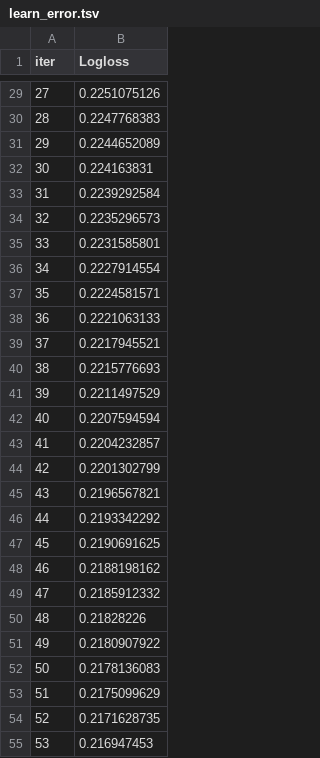
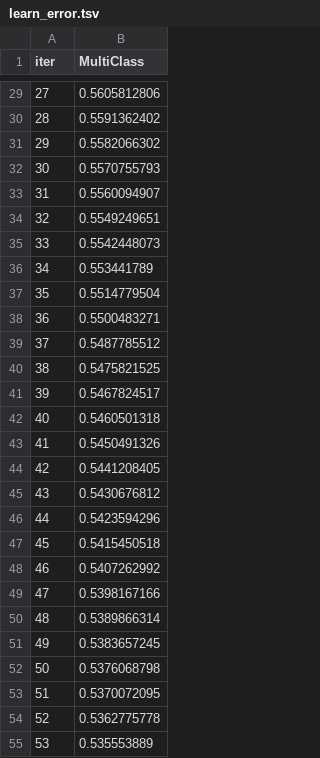
Before and after one commit to DJ1070/Darlehensanfragen, a TSV file: catboost_info/learn_error.tsv, drawn as a sheet; only a part is shown, gaps mark what is left out; the diff covers the shown part only.

```diff
--- a/catboost_info/learn_error.tsv
+++ b/catboost_info/learn_error.tsv
@@ -1 +1 @@
-iter	Logloss
+iter	MultiClass
@@ -29,27 +29,27 @@ iter	Logloss
-27	0.2251075126
-28	0.2247768383
-29	0.2244652089
-30	0.224163831
-31	0.2239292584
-32	0.2235296573
-33	0.2231585801
-34	0.2227914554
-35	0.2224581571
-36	0.2221063133
-37	0.2217945521
-38	0.2215776693
-39	0.2211497529
-40	0.2207594594
-41	0.2204232857
-42	0.2201302799
-43	0.2196567821
-44	0.2193342292
-45	0.2190691625
-46	0.2188198162
-47	0.2185912332
-48	0.21828226
-49	0.2180907922
-50	0.2178136083
-51	0.2175099629
-52	0.2171628735
-53	0.216947453
+27	0.5605812806
+28	0.5591362402
+29	0.5582066302
+30	0.5570755793
+31	0.5560094907
+32	0.5549249651
+33	0.5542448073
+34	0.553441789
+35	0.5514779504
+36	0.5500483271
+37	0.5487785512
+38	0.5475821525
+39	0.5467824517
+40	0.5460501318
+41	0.5450491326
+42	0.5441208405
+43	0.5430676812
+44	0.5423594296
+45	0.5415450518
+46	0.5407262992
+47	0.5398167166
+48	0.5389866314
+49	0.5383657245
+50	0.5376068798
+51	0.5370072095
+52	0.5362775778
+53	0.535553889
```
Also changed, not shown: 73 edited cells elsewhere in this file, catboost_info/time_left.tsv, 6 other files.
